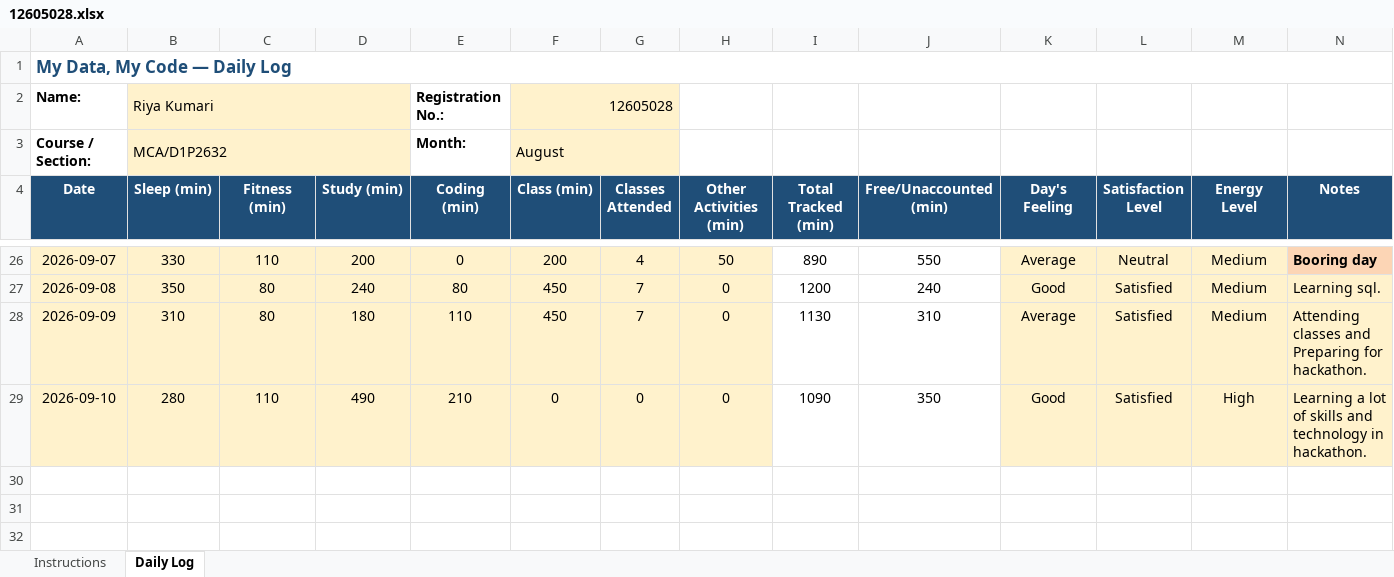
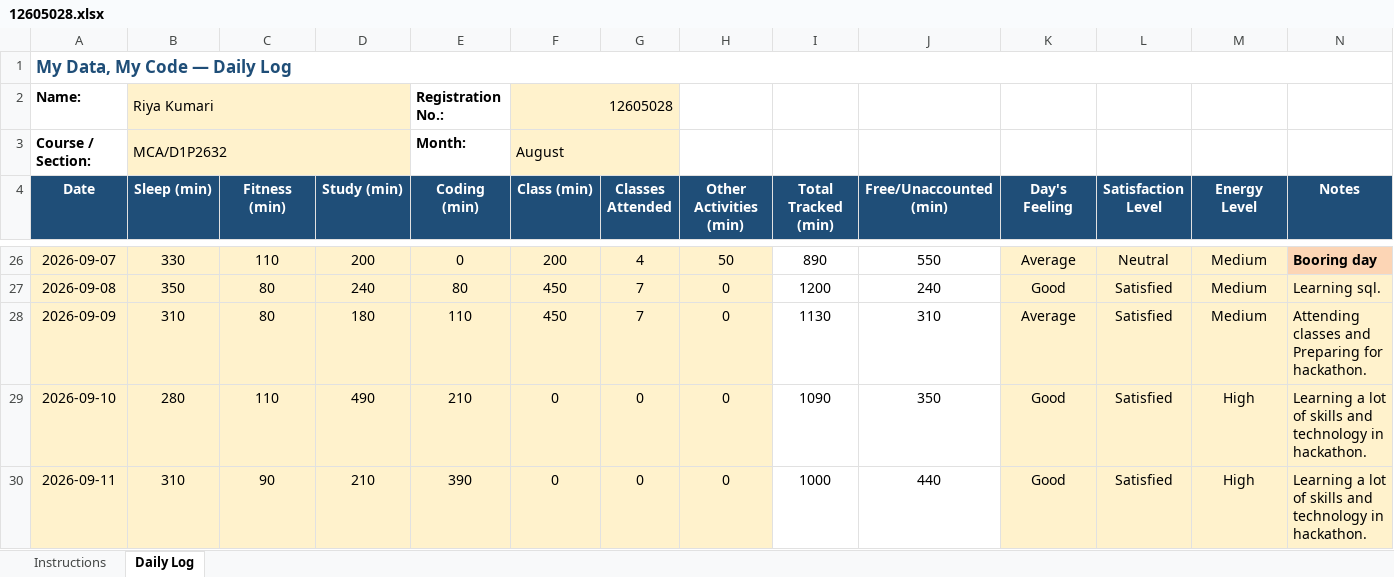
Before and after one commit to RiyaKumari2602/cap776, an Excel workbook: 12605028.xlsx, sheet Daily Log, drawn as a sheet; only a part is shown, gaps mark what is left out; values as stored, in another font and other column widths than the file's, no borders; conditional formats not drawn; the diff names each change by its address in the sheet, - before the commit and + after, or states it on an @@ line.

Commit message:
updated excel

```diff
--- a/12605028.xlsx (sheet Daily Log)
+++ b/12605028.xlsx (sheet Daily Log)
+row 30: 2026-09-11 | 310 | 90 | 210 | 390 | 0 | 0 | 0 | 1000 | 440 | Good | Satisfied | High | Learning a lot of skills and technology in hackathon.
```
